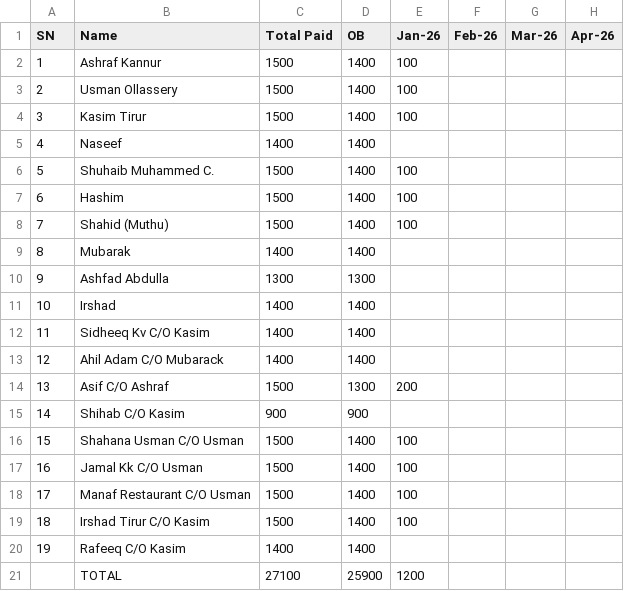
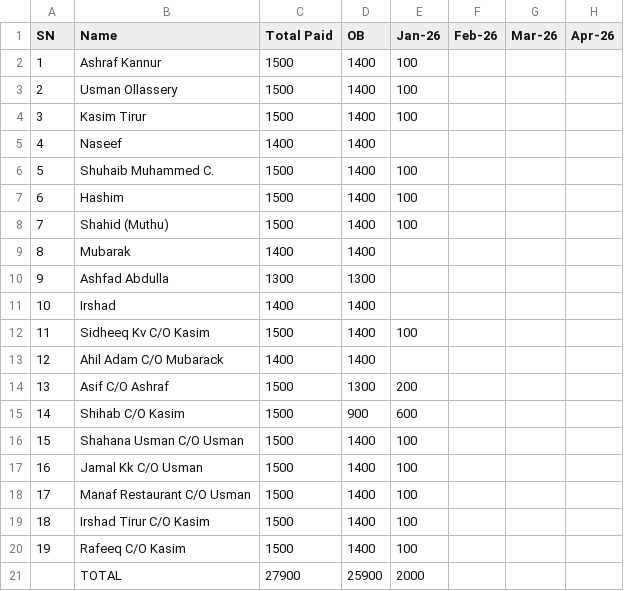
Before and after one commit to inventory-choco/avadhi-nidhi-v2, a CSV file: 2026_payments.csv, drawn as a sheet; only a part is shown; the diff names each change by its address in the sheet, - before the commit and + after, or states it on an @@ line.

Commit message:
Update 2026_payments.csv

```diff
--- a/2026_payments.csv
+++ b/2026_payments.csv
-C12 (Total Paid): 1400
+C12 (Total Paid): 1500
-E12 (Jan-26): (empty)
+E12 (Jan-26): 100
-C15 (Total Paid): 900
+C15 (Total Paid): 1500
-E15 (Jan-26): (empty)
+E15 (Jan-26): 600
-C20 (Total Paid): 1400
+C20 (Total Paid): 1500
-E20 (Jan-26): (empty)
+E20 (Jan-26): 100
-C21 (Total Paid): 27100
+C21 (Total Paid): 27900
-E21 (Jan-26): 1200
+E21 (Jan-26): 2000
```
